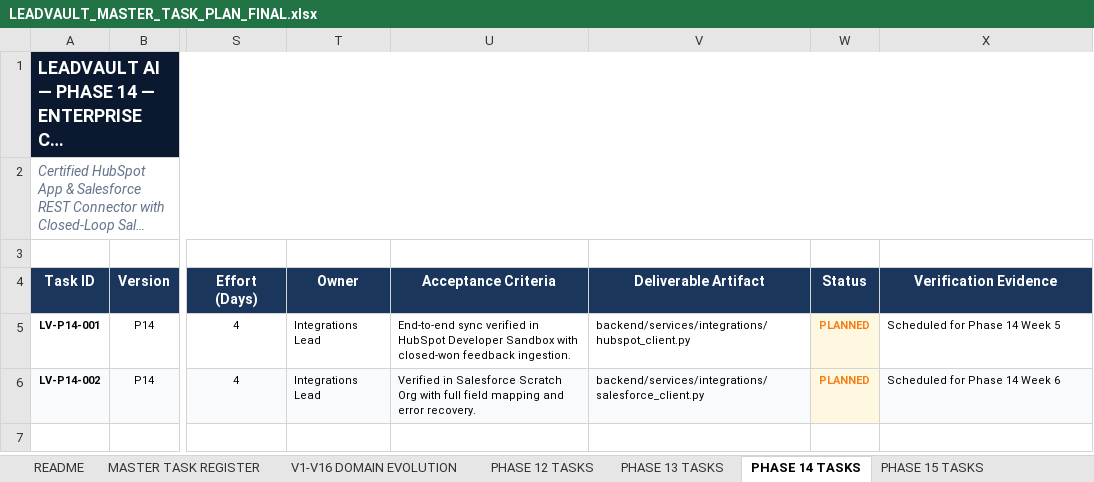
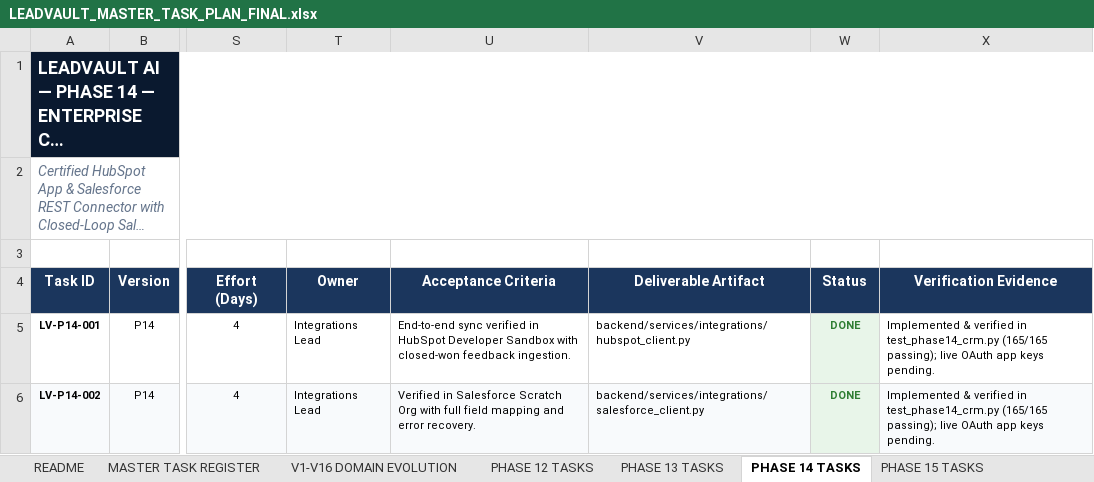
Before and after one commit to saileshpattnaik357-bit/gethireddigital_leadvault, an Excel workbook: docs/planning/LEADVAULT_MASTER_TASK_PLAN_FINAL.xlsx, sheet PHASE 14 TASKS, drawn as a sheet; only a part is shown, gaps mark what is left out; long unchanged cells end in …; values as stored, in another font and other column widths than the file's, no borders; the diff names each change by its address in the sheet, - before the commit and + after, or states it on an @@ line.

Commit message:
feat(phase14): implement HubSpot OAuth2 and Salesforce REST connectors with Hermes feedback sync

```diff
--- a/docs/planning/LEADVAULT_MASTER_TASK_PLAN_FINAL.xlsx (sheet PHASE 14 TASKS)
+++ b/docs/planning/LEADVAULT_MASTER_TASK_PLAN_FINAL.xlsx (sheet PHASE 14 TASKS)
-W5:W6 (Status): PLANNED
+W5:W6 (Status): DONE
-W5:W6 text colour: #F57F17
+W5:W6 text colour: #2E7D32
-X5 (Verification Evidence): Scheduled for Phase 14 Week 5
+X5 (Verification Evidence): Implemented & verified in test_phase14_crm.py (165/165 passing); live OAuth app keys pending.
-X6 (Verification Evidence): Scheduled for Phase 14 Week 6
+X6 (Verification Evidence): Implemented & verified in test_phase14_crm.py (165/165 passing); live OAuth app keys pending.
```
Also changed, not shown: sheet MASTER TASK REGISTER, docs/planning/LEADVAULT_PROJECT_TRACKER_FINAL.xlsx, 5 other files.
